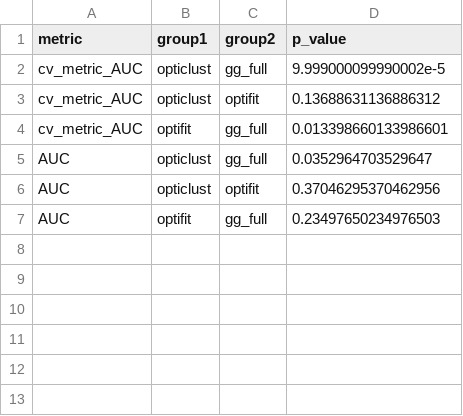
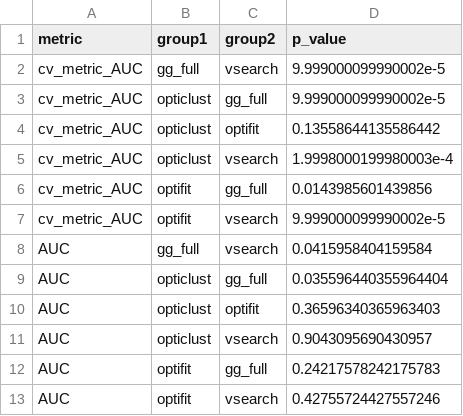
Before and after one commit to BTopcuoglu/OptiFit_GLNE, a CSV file: results/tables/pvalues.csv, drawn as a sheet.

Commit message:
mcc and pval with vsearch

```diff
--- a/results/tables/pvalues.csv
+++ b/results/tables/pvalues.csv
@@ -1,7 +1,13 @@
 metric,group1,group2,p_value
+cv_metric_AUC,gg_full,vsearch,9.999000099990002e-5
 cv_metric_AUC,opticlust,gg_full,9.999000099990002e-5
-cv_metric_AUC,opticlust,optifit,0.13688631136886312
-cv_metric_AUC,optifit,gg_full,0.013398660133986601
-AUC,opticlust,gg_full,0.0352964703529647
-AUC,opticlust,optifit,0.37046295370462956
-AUC,optifit,gg_full,0.23497650234976503
+cv_metric_AUC,opticlust,optifit,0.13558644135586442
+cv_metric_AUC,opticlust,vsearch,1.9998000199980003e-4
+cv_metric_AUC,optifit,gg_full,0.0143985601439856
+cv_metric_AUC,optifit,vsearch,9.999000099990002e-5
+AUC,gg_full,vsearch,0.0415958404159584
+AUC,opticlust,gg_full,0.035596440355964404
+AUC,opticlust,optifit,0.36596340365963403
+AUC,opticlust,vsearch,0.9043095690430957
+AUC,optifit,gg_full,0.24217578242175783
+AUC,optifit,vsearch,0.42755724427557246
```
Also changed, not shown: results/ml/summary/merged_MCC.csv.
